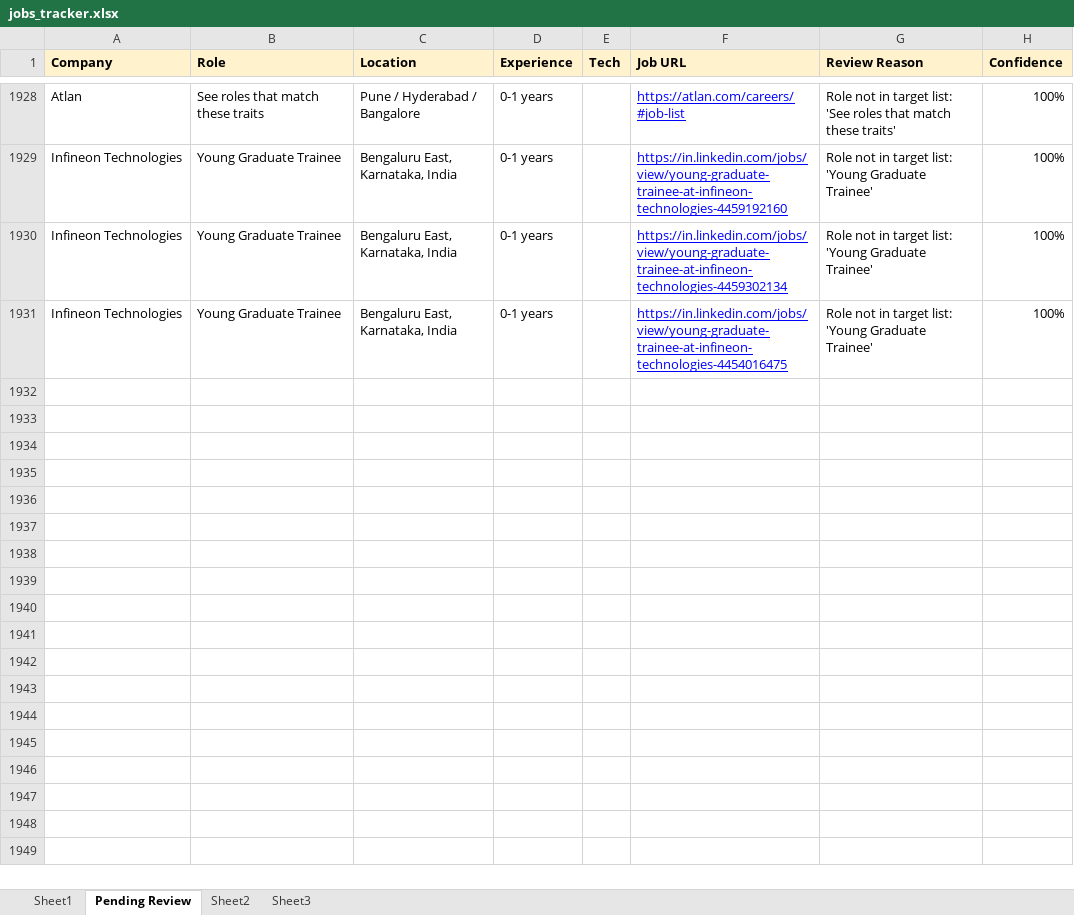
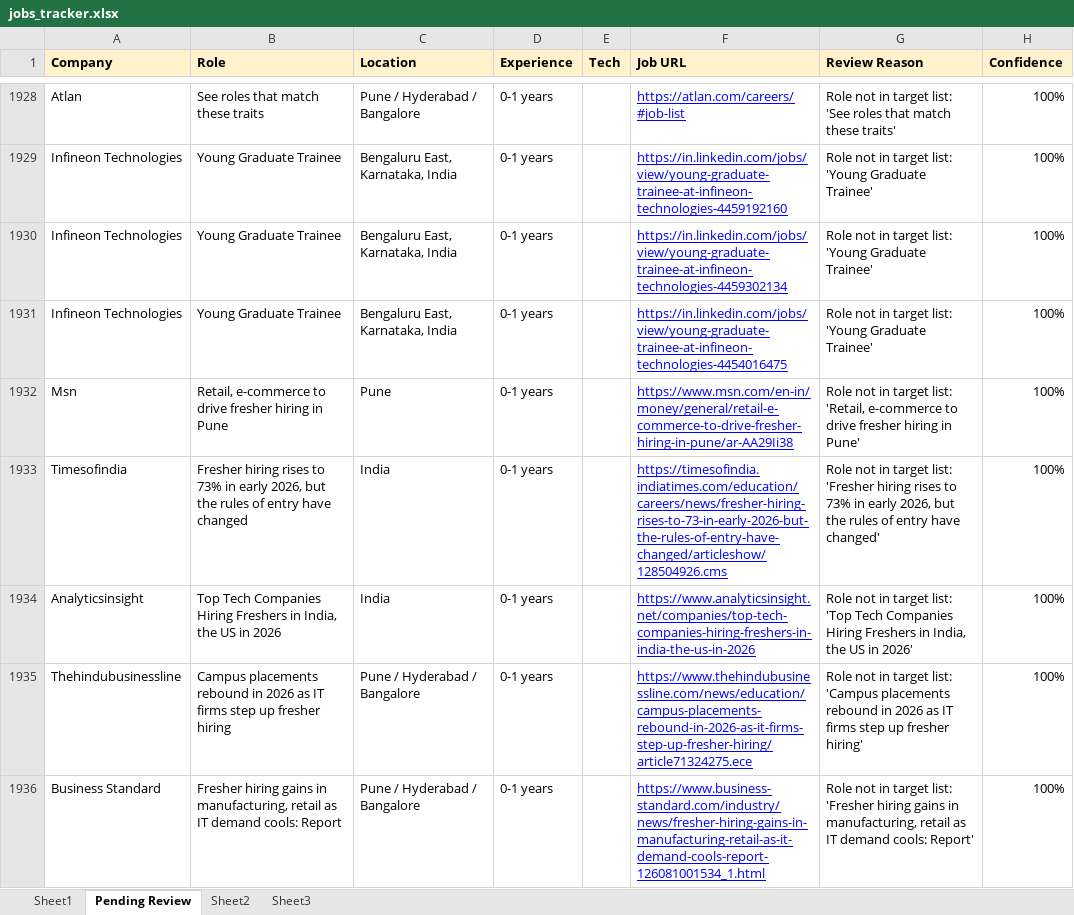
Before and after one commit to dhananjaykr9/job_agent, an Excel workbook: jobs_tracker.xlsx, sheet Pending Review, drawn as a sheet; only a part is shown, gaps mark what is left out; values as stored, in another font and other column widths than the file's, no borders; the diff covers the shown part only; the diff names each change by its address in the sheet, - before the commit and + after, or states it on an @@ line.

```diff
--- a/jobs_tracker.xlsx (sheet Pending Review)
+++ b/jobs_tracker.xlsx (sheet Pending Review)
+row 1932: Msn | Retail, e-commerce to drive fresher hiring in Pune | Pune | 0-1 years |  | https://www.msn.com/en-in/money/general/retail-e-commerce-to-drive-fresher-hiring-in-pune/ar-AA29Ii38 | Role not in target list: 'Retail, e-commerce to drive fresher hiring in Pune' | 100%
+row 1933: Timesofindia | Fresher hiring rises to 73% in early 2026, but the rules of entry have changed | India | 0-1 years |  | https://timesofindia.indiatimes.com/education/careers/news/fresher-hiring-rises-to-73-in-early-2026-but-the-rules-of-entry-have-changed/articleshow/128504926.cms | Role not in target list: 'Fresher hiring rises to 73% in early 2026, but the rules of entry have changed' | 100%
+row 1934: Analyticsinsight | Top Tech Companies Hiring Freshers in India, the US in 2026 | India | 0-1 years |  | https://www.analyticsinsight.net/companies/top-tech-companies-hiring-freshers-in-india-the-us-in-2026 | Role not in target list: 'Top Tech Companies Hiring Freshers in India, the US in 2026' | 100%
+row 1935: Thehindubusinessline | Campus placements rebound in 2026 as IT firms step up fresher hiring | Pune / Hyderabad / Bangalore | 0-1 years |  | https://www.thehindubusinessline.com/news/education/campus-placements-rebound-in-2026-as-it-firms-step-up-fresher-hiring/article71324275.ece | Role not in target list: 'Campus placements rebound in 2026 as IT firms step up fresher hiring' | 100%
+row 1936: Business Standard | Fresher hiring gains in manufacturing, retail as IT demand cools: Report | Pune / Hyderabad / Bangalore | 0-1 years |  | https://www.business-standard.com/industry/news/fresher-hiring-gains-in-manufacturing-retail-as-it-demand-cools-report-126081001534_1.html | Role not in target list: 'Fresher hiring gains in manufacturing, retail as IT demand cools: Report' | 100%
```
Also changed, not shown: 64 added rows elsewhere in this sheet, sheet Sheet1, 1 other file.
